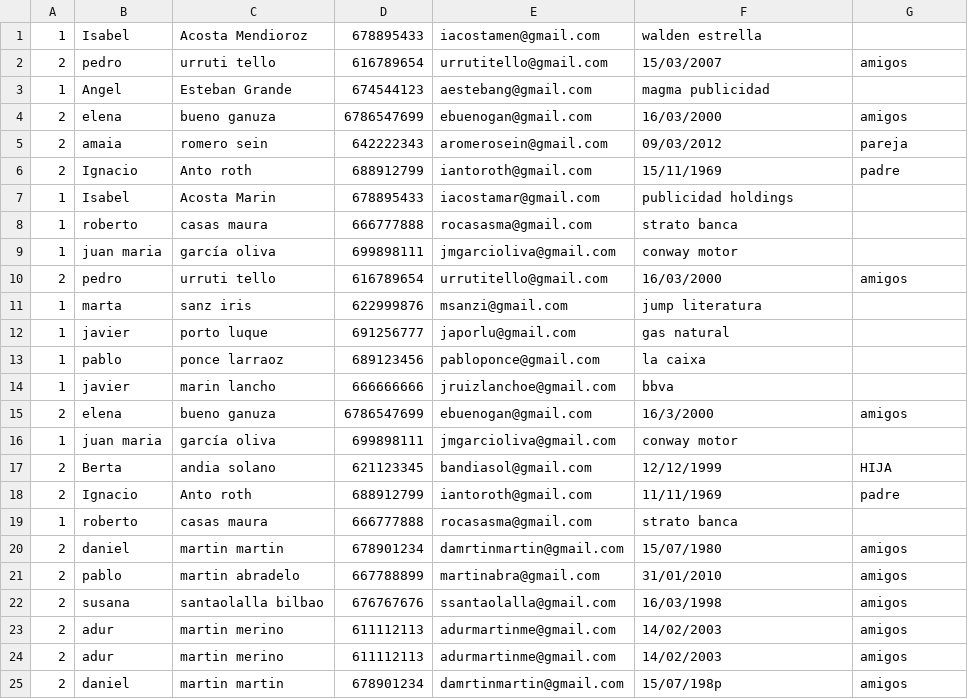
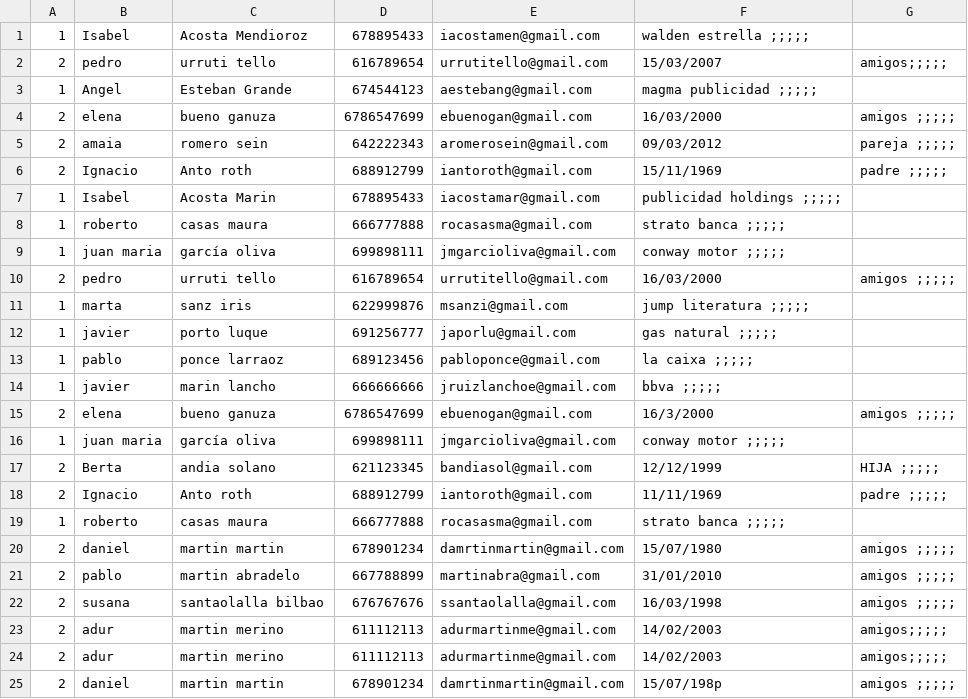
Before and after one commit to xruizmdam1/AgendaContactos, a CSV file: agenda.csv, drawn as a sheet.

```diff
--- a/agenda.csv
+++ b/agenda.csv
@@ -1,25 +1,25 @@
- 1, Isabel, Acosta Mendioroz,  678895433 ,  iacostamen@gmail.com ,  walden estrella
- 2,  pedro , urruti tello , 616789654 ,  urrutitello@gmail.com , 15/03/2007, amigos
- 1, Angel , Esteban Grande , 674544123 ,  aestebang@gmail.com ,  magma publicidad
- 2, elena , bueno ganuza , 6786547699 ,  ebuenogan@gmail.com , 16/03/2000, amigos
- 2, amaia , romero sein , 642222343 ,  aromerosein@gmail.com , 09/03/2012, pareja
- 2, Ignacio ,  Anto roth ,  688912799 , iantoroth@gmail.com ,  15/11/1969 , padre
- 1,  Isabel ,  Acosta Marin , 678895433 ,  iacostamar@gmail.com ,  publicidad holdings
- 1 ,    roberto , casas maura , 666777888 ,  rocasasma@gmail.com ,  strato banca
- 1,juan maria, garcía oliva, 699898111, jmgarcioliva@gmail.com, conway motor
- 2, pedro , urruti tello , 616789654 ,  urrutitello@gmail.com , 16/03/2000, amigos
- 1,marta, sanz iris, 622999876, msanzi@gmail.com, jump literatura
- 1,javier, porto luque, 691256777 , japorlu@gmail.com, gas natural
- 1,pablo, ponce larraoz, 689123456, pabloponce@gmail.com, la caixa
- 1, javier, marin lancho, 666666666, jruizlanchoe@gmail.com, bbva
-  2, elena , bueno ganuza , 6786547699 ,  ebuenogan@gmail.com , 16/3/2000, amigos
- 1,juan maria, garcía oliva, 699898111, jmgarcioliva@gmail.com, conway motor
- 2, Berta ,  andia solano ,  621123345 , bandiasol@gmail.com ,  12/12/1999 ,  HIJA
- 2, Ignacio ,  Anto roth ,  688912799 , iantoroth@gmail.com ,  11/11/1969 , padre
-   1,  roberto , casas maura , 666777888 ,  rocasasma@gmail.com ,  strato banca
-  2, daniel , martin martin , 678901234 ,  damrtinmartin@gmail.com , 15/07/1980, amigos
-   2, pablo , martin abradelo , 667788899 ,  martinabra@gmail.com , 31/01/2010, amigos
-   2, susana , santaolalla bilbao , 676767676 ,  ssantaolalla@gmail.com , 16/03/1998, amigos
-   2, adur ,  martin merino ,  611112113 , adurmartinme@gmail.com ,  14/02/2003 , amigos
-      2, adur ,  martin merino ,  611112113 , adurmartinme@gmail.com ,  14/02/2003 , amigos
-2, daniel , martin martin , 678901234 ,  damrtinmartin@gmail.com , 15/07/198p, amigos
+ 1, Isabel, Acosta Mendioroz,  678895433 ,  iacostamen@gmail.com ,  walden estrella   ;;;;;
+ 2,  pedro , urruti tello , 616789654 ,  urrutitello@gmail.com , 15/03/2007, amigos;;;;;
+ 1, Angel , Esteban Grande , 674544123 ,  aestebang@gmail.com ,  magma publicidad   ;;;;;
+ 2, elena , bueno ganuza , 6786547699 ,  ebuenogan@gmail.com , 16/03/2000, amigos ;;;;;
+ 2, amaia , romero sein , 642222343 ,  aromerosein@gmail.com , 09/03/2012, pareja  ;;;;;
+ 2, Ignacio ,  Anto roth ,  688912799 , iantoroth@gmail.com ,  15/11/1969 , padre  ;;;;;
+ 1,  Isabel ,  Acosta Marin , 678895433 ,  iacostamar@gmail.com ,  publicidad holdings   ;;;;;
+ 1 ,    roberto , casas maura , 666777888 ,  rocasasma@gmail.com ,  strato banca   ;;;;;
+ 1,juan maria, garcía oliva, 699898111, jmgarcioliva@gmail.com, conway motor   ;;;;;
+ 2, pedro , urruti tello , 616789654 ,  urrutitello@gmail.com , 16/03/2000, amigos  ;;;;;
+ 1,marta, sanz iris, 622999876, msanzi@gmail.com, jump literatura   ;;;;;
+ 1,javier, porto luque, 691256777 , japorlu@gmail.com, gas natural   ;;;;;
+ 1,pablo, ponce larraoz, 689123456, pabloponce@gmail.com, la caixa  ;;;;;
+ 1, javier, marin lancho, 666666666, jruizlanchoe@gmail.com, bbva  ;;;;;
+  2, elena , bueno ganuza , 6786547699 ,  ebuenogan@gmail.com , 16/3/2000, amigos ;;;;;
+ 1,juan maria, garcía oliva, 699898111, jmgarcioliva@gmail.com, conway motor   ;;;;;
+ 2, Berta ,  andia solano ,  621123345 , bandiasol@gmail.com ,  12/12/1999 ,  HIJA  ;;;;;
+ 2, Ignacio ,  Anto roth ,  688912799 , iantoroth@gmail.com ,  11/11/1969 , padre  ;;;;;
+   1,  roberto , casas maura , 666777888 ,  rocasasma@gmail.com ,  strato banca   ;;;;;
+  2, daniel , martin martin , 678901234 ,  damrtinmartin@gmail.com , 15/07/1980, amigos  ;;;;;
+   2, pablo , martin abradelo , 667788899 ,  martinabra@gmail.com , 31/01/2010, amigos  ;;;;;
+   2, susana , santaolalla bilbao , 676767676 ,  ssantaolalla@gmail.com , 16/03/1998, amigos  ;;;;;
+   2, adur ,  martin merino ,  611112113 , adurmartinme@gmail.com ,  14/02/2003 , amigos;;;;;
+      2, adur ,  martin merino ,  611112113 , adurmartinme@gmail.com ,  14/02/2003 , amigos;;;;;
+2, daniel , martin martin , 678901234 ,  damrtinmartin@gmail.com , 15/07/198p, amigos ;;;;;
```
Also changed, not shown: 2 other files.
